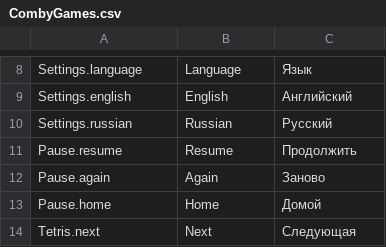
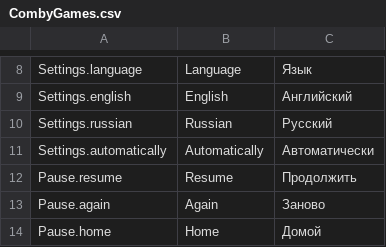
Before and after one commit to DariaMann/Tetris, a CSV file: Assets/Resources/Localization/CombyGames.csv, drawn as a sheet; only a part is shown, gaps mark what is left out; the shorter side is filled out with more unchanged rows; the diff names each change by its address in the sheet, - before the commit and + after, or states it on an @@ line.

```diff
--- a/Assets/Resources/Localization/CombyGames.csv
+++ b/Assets/Resources/Localization/CombyGames.csv
+row 11: Settings.automatically | Automatically | Автоматически
```
Also changed, not shown: 33 other files.
